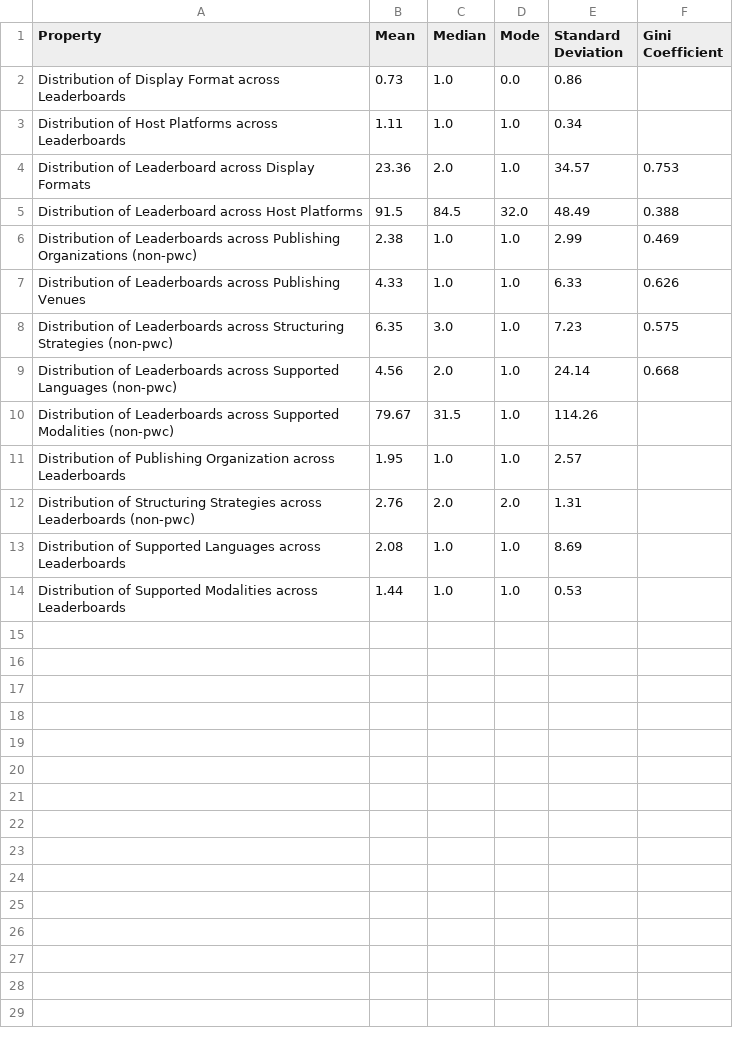
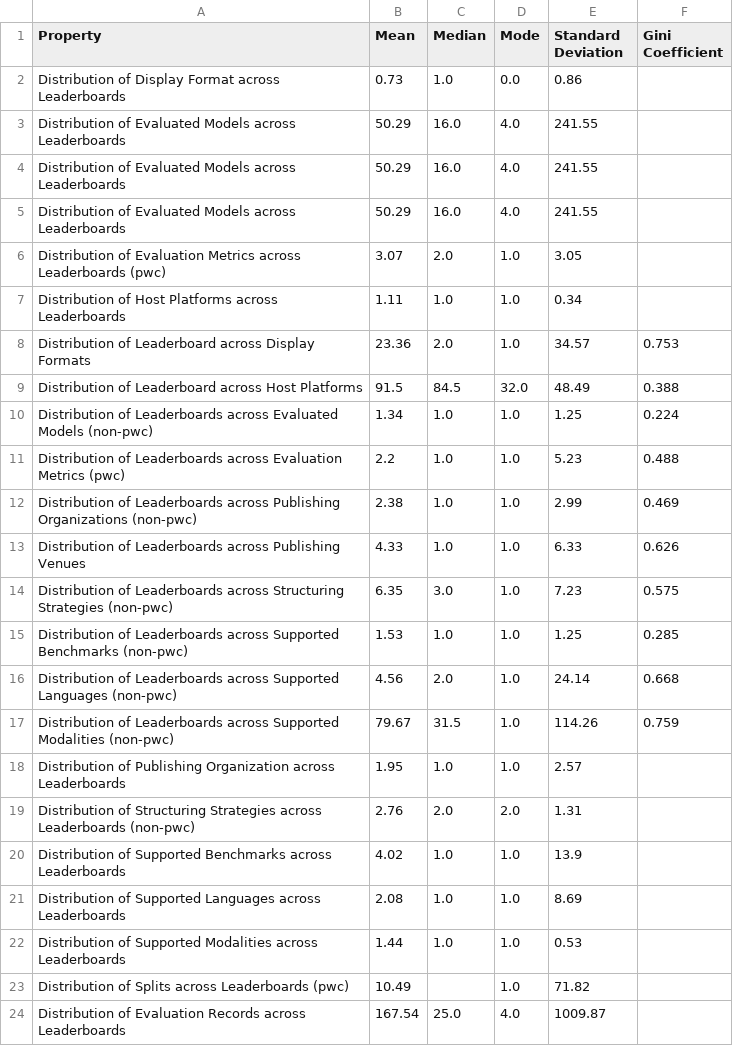
Before and after one commit to zhimin-z/Foundation-Model-Leaderboard-Survey, a CSV file: meta/rq1/leaderboard_statistics.csv, drawn as a sheet.

```diff
--- a/meta/rq1/leaderboard_statistics.csv
+++ b/meta/rq1/leaderboard_statistics.csv
@@ -2,2 +2,6 @@ Property,Mean,Median,Mode,Standard Deviation,Gini Coefficient
 Distribution of Display Format across Leaderboards,0.73,1.0,0.0,0.86,
+Distribution of Evaluated Models across Leaderboards,50.29,16.0,4.0,241.55,
+Distribution of Evaluated Models across Leaderboards,50.29,16.0,4.0,241.55,
+Distribution of Evaluated Models across Leaderboards,50.29,16.0,4.0,241.55,
+Distribution of Evaluation Metrics across Leaderboards (pwc),3.07,2.0,1.0,3.05,
 Distribution of Host Platforms across Leaderboards,1.11,1.0,1.0,0.34,
@@ -5,2 +9,4 @@ Distribution of Leaderboard across Display Formats,23.36,2.0,1.0,34.57,0.753
 Distribution of Leaderboard across Host Platforms,91.5,84.5,32.0,48.49,0.388
+Distribution of Leaderboards across Evaluated Models (non-pwc),1.34,1.0,1.0,1.25,0.224
+Distribution of Leaderboards across Evaluation Metrics (pwc),2.2,1.0,1.0,5.23,0.488
 Distribution of Leaderboards across Publishing Organizations (non-pwc),2.38,1.0,1.0,2.99,0.469
@@ -8,7 +14,11 @@ Distribution of Leaderboards across Publishing Venues,4.33,1.0,1.0,6.33,0.626
 Distribution of Leaderboards across Structuring Strategies (non-pwc),6.35,3.0,1.0,7.23,0.575
+Distribution of Leaderboards across Supported Benchmarks (non-pwc),1.53,1.0,1.0,1.25,0.285
 Distribution of Leaderboards across Supported Languages (non-pwc),4.56,2.0,1.0,24.14,0.668
-Distribution of Leaderboards across Supported Modalities (non-pwc),79.67,31.5,1.0,114.26,
+Distribution of Leaderboards across Supported Modalities (non-pwc),79.67,31.5,1.0,114.26,0.759
 Distribution of Publishing Organization across Leaderboards,1.95,1.0,1.0,2.57,
 Distribution of Structuring Strategies across Leaderboards (non-pwc),2.76,2.0,2.0,1.31,
+Distribution of Supported Benchmarks across Leaderboards,4.02,1.0,1.0,13.9,
 Distribution of Supported Languages across Leaderboards,2.08,1.0,1.0,8.69,
 Distribution of Supported Modalities across Leaderboards,1.44,1.0,1.0,0.53,
+Distribution of Splits across Leaderboards (pwc),10.49,,1.0,71.82,
+Distribution of Evaluation Records across Leaderboards,167.54,25.0,4.0,1009.87,
```
Also changed, not shown: meta/rq1/Benchmark.csv, meta/rq1/Leaderboard_processed.csv, 2 other files.
